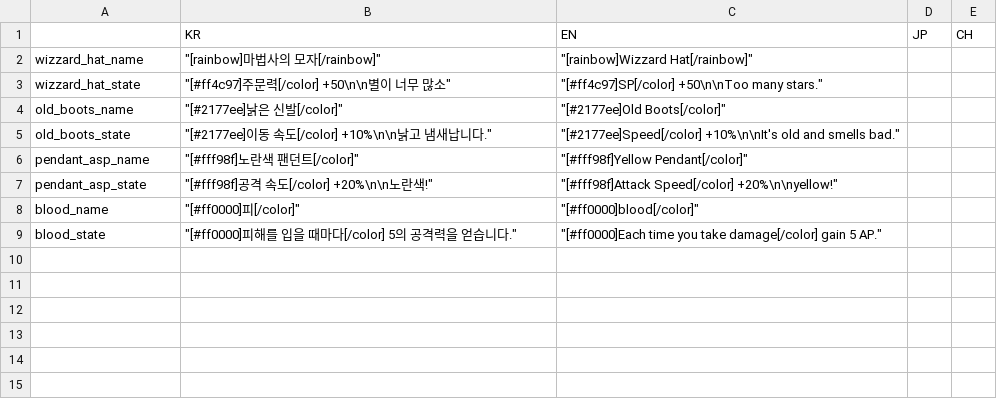
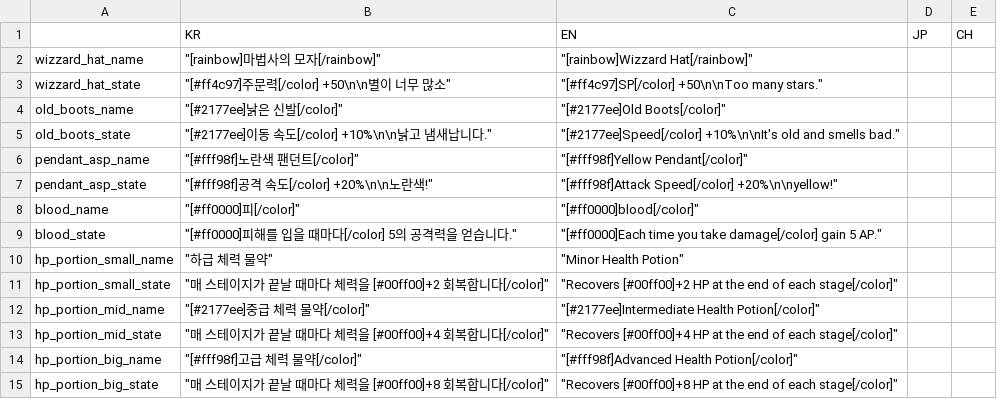
Before and after one commit to MatthewStone218/item_deck_building, a CSV file: item_deck_building/datafiles/items.csv, drawn as a sheet.

```diff
--- a/item_deck_building/datafiles/items.csv
+++ b/item_deck_building/datafiles/items.csv
@@ -9 +9,7 @@ blood_name,"""[#ff0000]피[/color]""","""[#ff0000]blood[/color]""",,
 blood_state,"""[#ff0000]피해를 입을 때마다[/color] 5의 공격력을 얻습니다.""","""[#ff0000]Each time you take damage[/color] gain 5 AP.""",,
+hp_portion_small_name,"""하급 체력 물약""","""Minor Health Potion""",,
+hp_portion_small_state,"""매 스테이지가 끝날 때마다 체력을 [#00ff00]+2 회복합니다[/color]""","""Recovers [#00ff00]+2 HP at the end of each stage[/color]""",,
+hp_portion_mid_name,"""[#2177ee]중급 체력 물약[/color]""","""[#2177ee]Intermediate Health Potion[/color]""",,
+hp_portion_mid_state,"""매 스테이지가 끝날 때마다 체력을 [#00ff00]+4 회복합니다[/color]""","""Recovers [#00ff00]+4 HP at the end of each stage[/color]""",,
+hp_portion_big_name,"""[#fff98f]고급 체력 물약[/color]""","""[#fff98f]Advanced Health Potion[/color]""",,
+hp_portion_big_state,"""매 스테이지가 끝날 때마다 체력을 [#00ff00]+8 회복합니다[/color]""","""Recovers [#00ff00]+8 HP at the end of each stage[/color]""",,
```
Also changed, not shown: item_deck_building/datafiles/system.csv, 40 other files.
